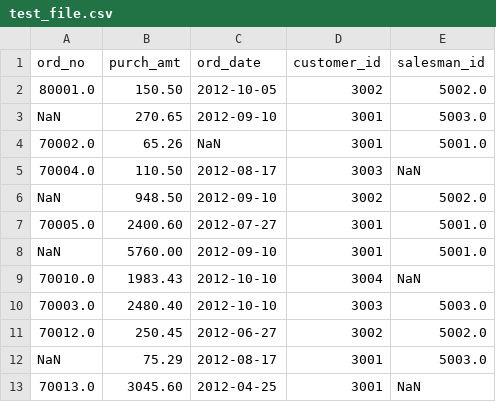
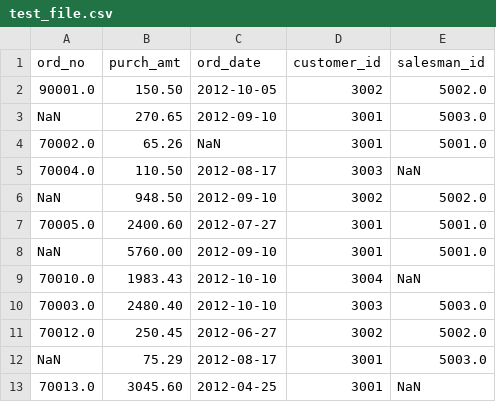
Before and after one commit to AnwarKamel/Learn-Data-Science, a CSV file: test_file.csv, drawn as a sheet; the diff names each change by its address in the sheet, - before the commit and + after, or states it on an @@ line.

Commit message:
test

```diff
--- a/test_file.csv
+++ b/test_file.csv
-A2 (ord_no): 80001.0
+A2 (ord_no): 90001.0
```
Also changed, not shown: 1 other file.
